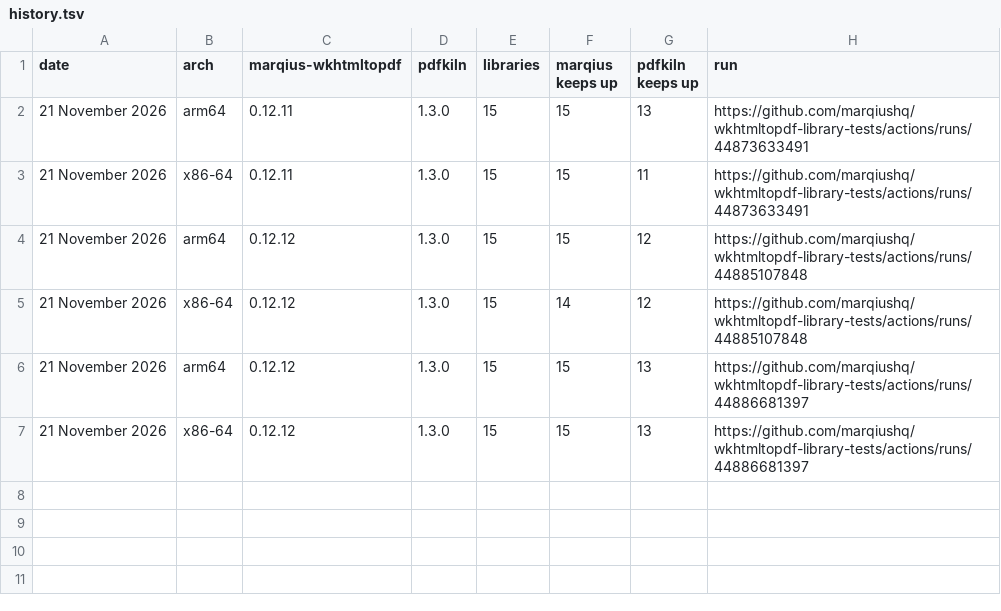
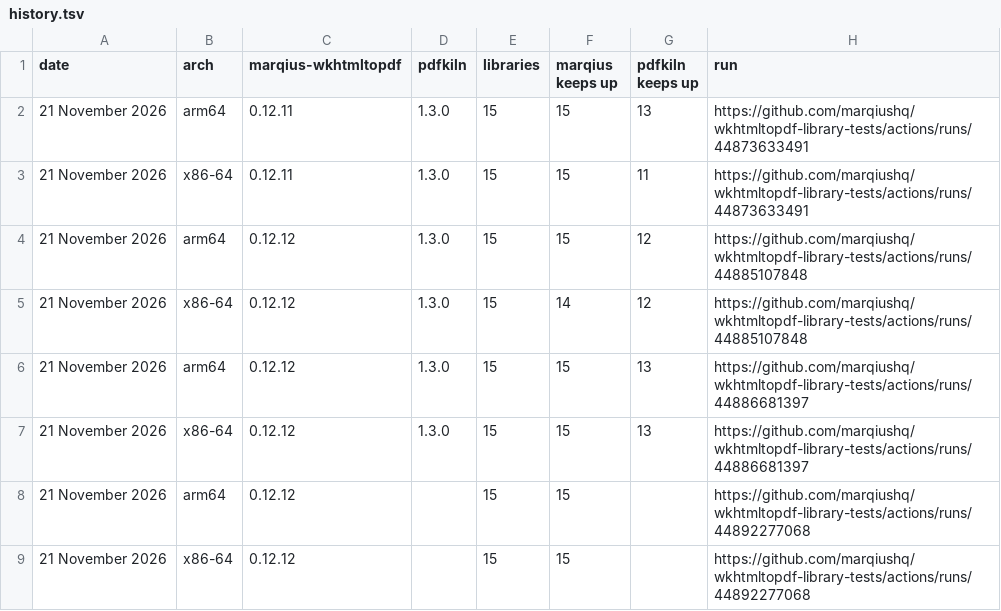
Before and after one commit to marqiushq/wkhtmltopdf-library-tests, a TSV file: results/history.tsv, drawn as a sheet.

```diff
--- a/results/history.tsv
+++ b/results/history.tsv
@@ -7 +7,3 @@ date	arch	marqius-wkhtmltopdf	pdfkiln	libraries	marqius keeps up	pdfkiln keeps u
 21 November 2026	x86-64	0.12.12	1.3.0	15	15	13	https://github.com/marqiushq/wkhtmltopdf-library-tests/actions/runs/44886681397
+21 November 2026	arm64	0.12.12		15	15		https://github.com/marqiushq/wkhtmltopdf-library-tests/actions/runs/44892277068
+21 November 2026	x86-64	0.12.12		15	15		https://github.com/marqiushq/wkhtmltopdf-library-tests/actions/runs/44892277068
```
Also changed, not shown: 5 other files.
